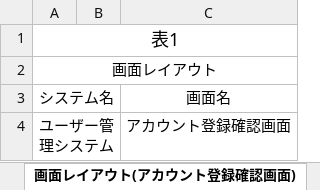
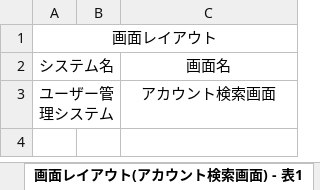
Before and after one commit to yamazakirr/7_Programing, an Excel workbook: 基本設計・詳細設計/基本設計書.xlsx, sheet 画面レイアウト(アカウント検索画面) - 表1, drawn as a sheet; values as stored, in another font and other column widths than the file's, no borders; charts and pictures not drawn; removed rows and columns are numbered as before the commit, all else as after; the diff names each change by its address in the sheet, - before the commit and + after, or states it on an @@ line.

```diff
--- a/基本設計・詳細設計/基本設計書.xlsx (sheet 画面レイアウト(アカウント検索画面) - 表1)
+++ b/基本設計・詳細設計/基本設計書.xlsx (sheet 画面レイアウト(アカウント検索画面) - 表1)
-sheet tab: 画面レイアウト(アカウント登録確認画面)
+sheet tab: 画面レイアウト(アカウント検索画面) - 表1
-row 1: 表1
-C3: アカウント登録確認画面
+C3: アカウント検索画面
```
Also changed, not shown: sheet 画面レイアウト(アカウント登録操作), sheet 書き出しの概要, sheet 画面レイアウト(TOPページ), sheet 画面レイアウト(アカウント検索画面) - 表2, sheet 表紙, sheet IO関連図(アカウント登録), 4 more sheets, other sheet tabs, charts or pictures, 基本設計・詳細設計/テーブル定義書.xlsx, 1 other file.
